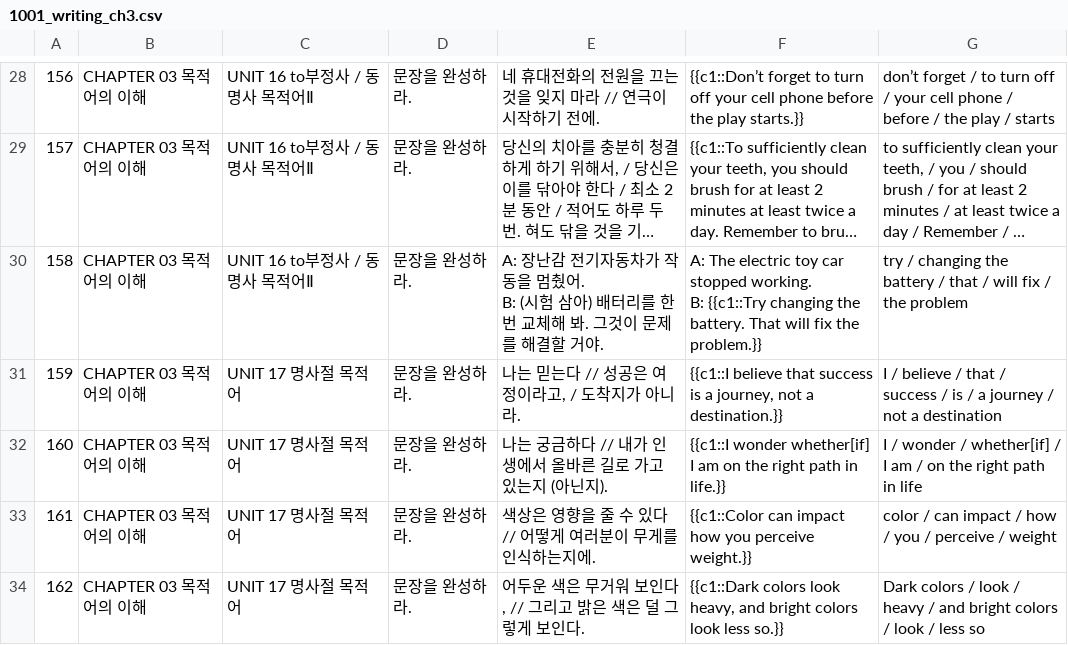
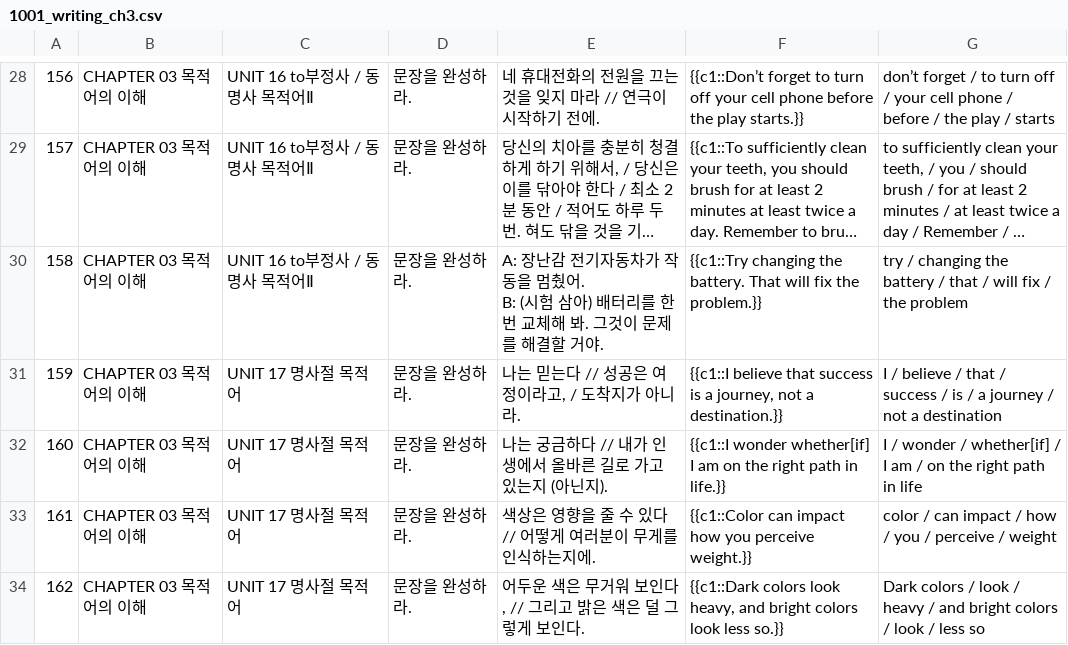
Before and after one commit to junyounglees/koreanki, a CSV file: 1001_writing_ch3.csv, drawn as a sheet; only a part is shown, gaps mark what is left out; long unchanged cells end in …; ↵ is a line break in a cell; the diff names each change by its address in the sheet, - before the commit and + after, or states it on an @@ line.

```diff
--- a/1001_writing_ch3.csv
+++ b/1001_writing_ch3.csv
-F30: A: The electric toy car stopped working. ↵ B: {{c1::Try changing…
+F30: {{c1::Try changing…
```
Also changed, not shown: 8 other files.
